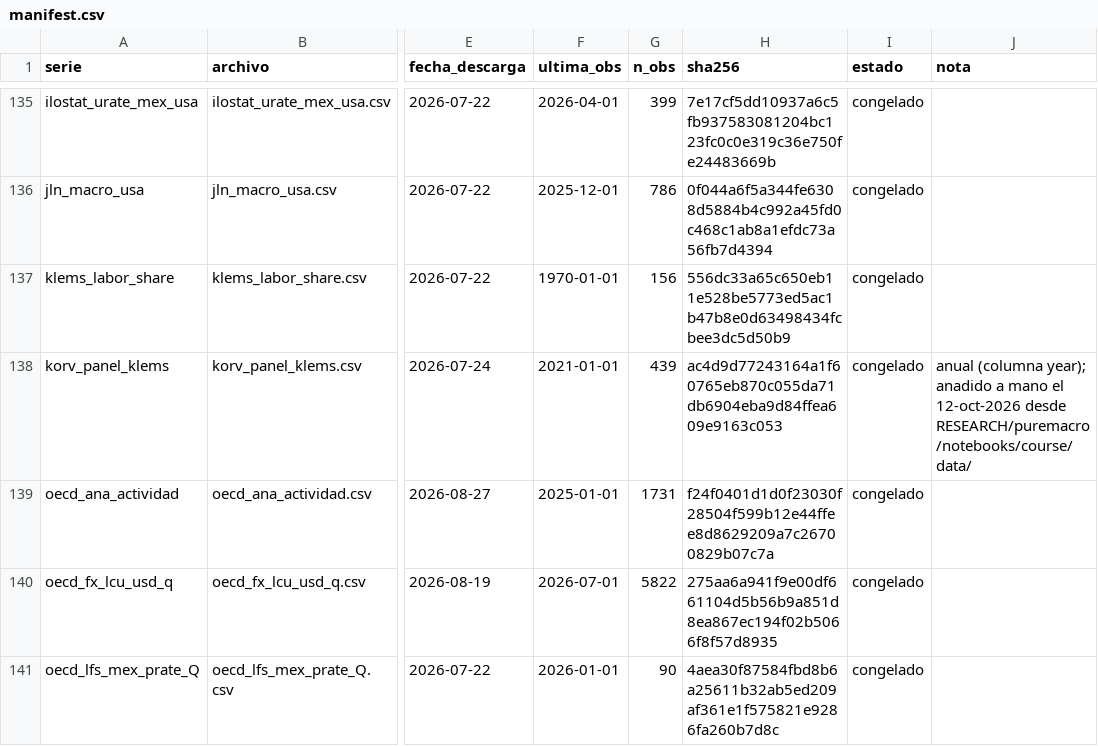
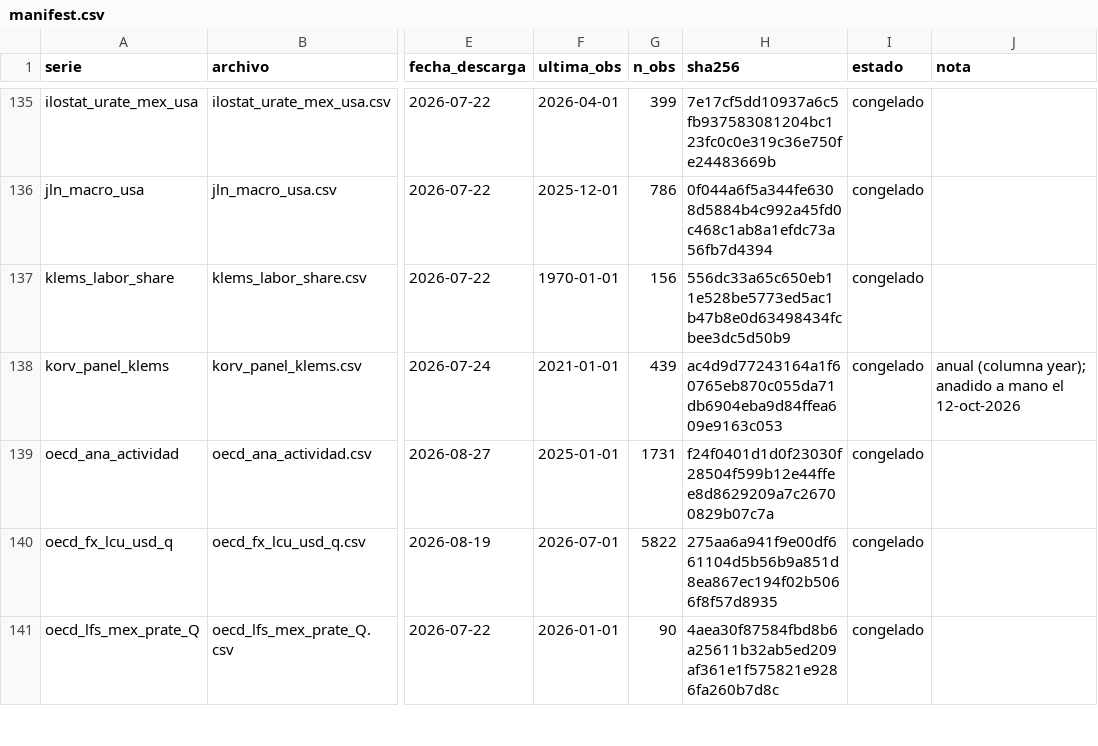
Before and after one commit to Allisterh/puremacro, a CSV file: curso/notebooks/data_curso/bundle_2026A/manifest.csv, drawn as a sheet; only a part is shown, gaps mark what is left out; the diff names each change by its address in the sheet, - before the commit and + after, or states it on an @@ line.

```diff
--- a/curso/notebooks/data_curso/bundle_2026A/manifest.csv
+++ b/curso/notebooks/data_curso/bundle_2026A/manifest.csv
-J138 (nota): …el 12-oct-2026 desde RESEARCH/puremacro/notebooks/course/data/
+J138 (nota): …el 12-oct-2026
```
Also changed, not shown: 42 other files.
